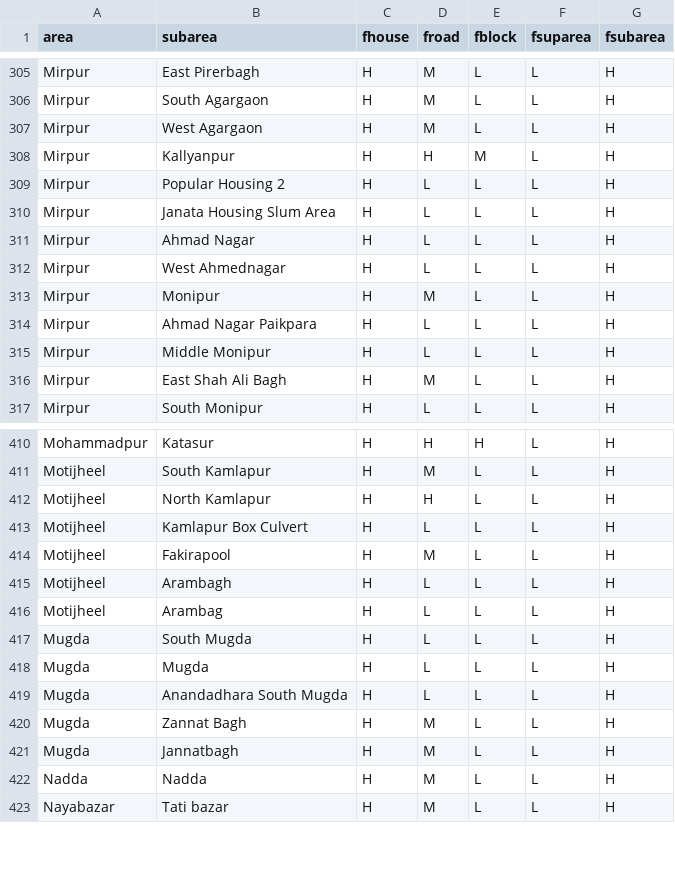
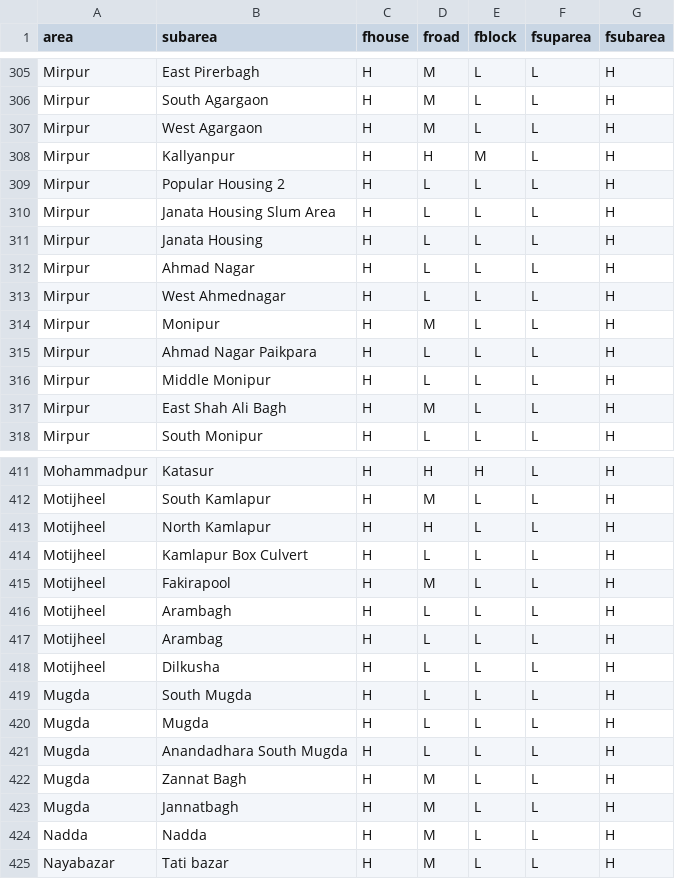
Before and after one commit to ReedwanHossain/Address-Cleansing, a CSV file: subarea-list.csv, drawn as a sheet; only a part is shown, gaps mark what is left out; the diff names each change by its address in the sheet, - before the commit and + after, or states it on an @@ line.

```diff
--- a/subarea-list.csv
+++ b/subarea-list.csv
+row 311: Mirpur | Janata Housing | H | L | L | L | H
+row 418: Motijheel | Dilkusha | H | L | L | L | H
```
Also changed, not shown: 4 other files.
